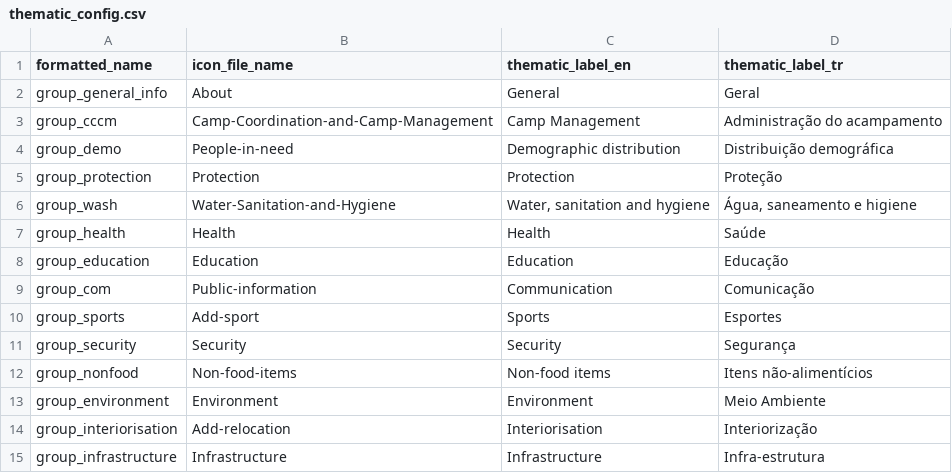
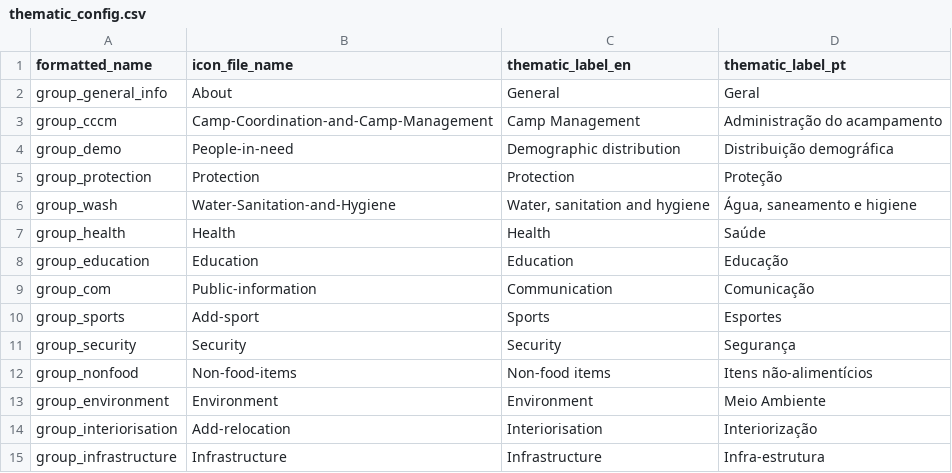
Before and after one commit to CartONG-staff/opsmap-nigeria, a CSV file: public/data/demo1/thematic_config.csv, drawn as a sheet.

Commit message:
switch thematic_update_tr to thematic_update_pt

```diff
--- a/public/data/demo1/thematic_config.csv
+++ b/public/data/demo1/thematic_config.csv
@@ -1,2 +1,2 @@
-formatted_name;icon_file_name;thematic_label_en;thematic_label_tr
+formatted_name;icon_file_name;thematic_label_en;thematic_label_pt
 group_general_info;About;General;Geral
```
Also changed, not shown: 2 other files.
